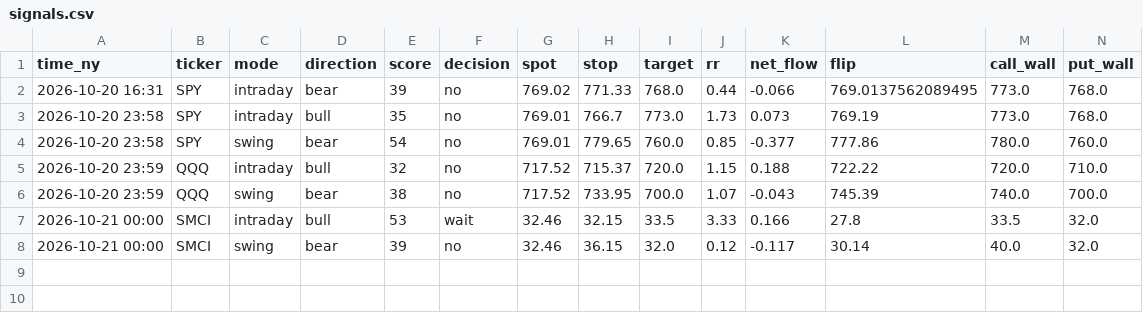
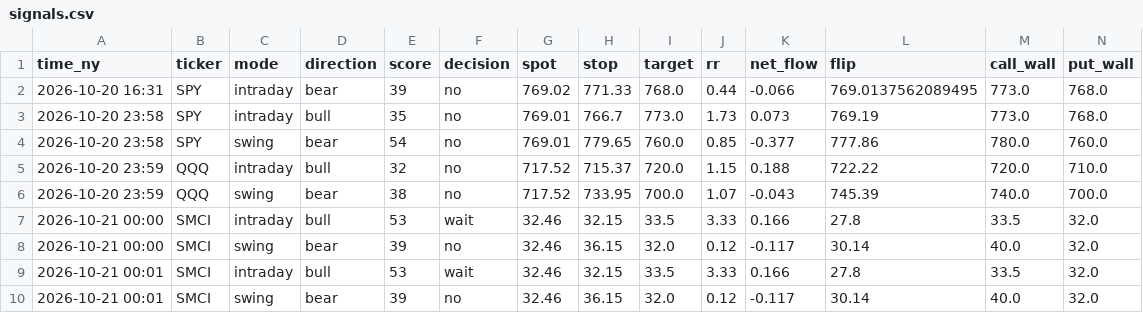
Before and after one commit to asrarabha8-cmyk/macdscanner, a CSV file: flow_confirm/data/signals.csv, drawn as a sheet; only a part is shown; rows hold the shown columns only; the diff names each change by its address in the sheet, - before the commit and + after, or states it on an @@ line.

Commit message:
flow check 2026-10-21

```diff
--- a/flow_confirm/data/signals.csv
+++ b/flow_confirm/data/signals.csv
+row 9: 2026-10-21 00:01 | SMCI | intraday | bull | 53 | wait | 32.46 | 32.15 | 33.5 | 3.33 | 0.166 | 27.8 | 33.5 | 32.0
+row 10: 2026-10-21 00:01 | SMCI | swing | bear | 39 | no | 32.46 | 36.15 | 32.0 | 0.12 | -0.117 | 30.14 | 40.0 | 32.0
```
